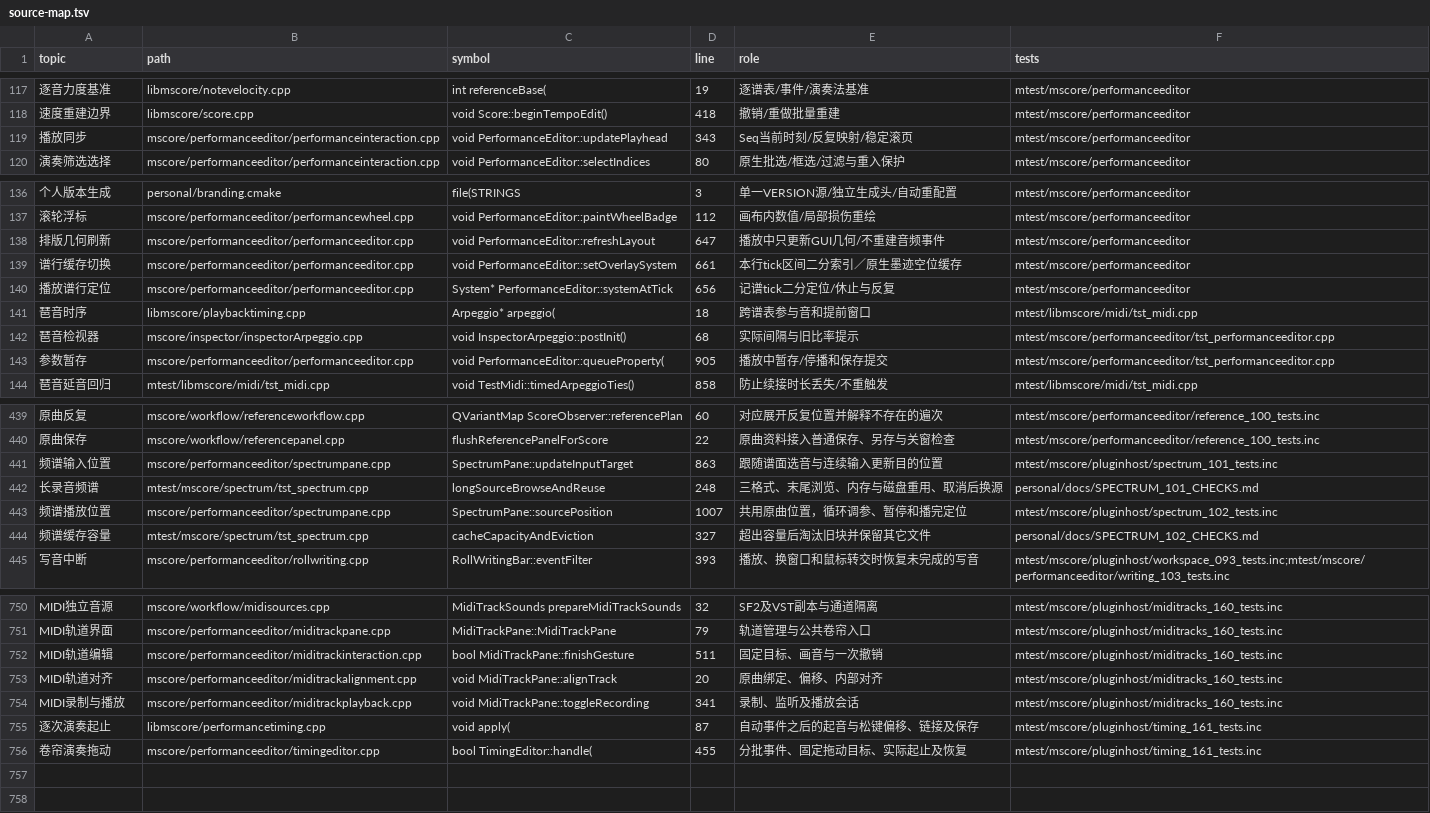
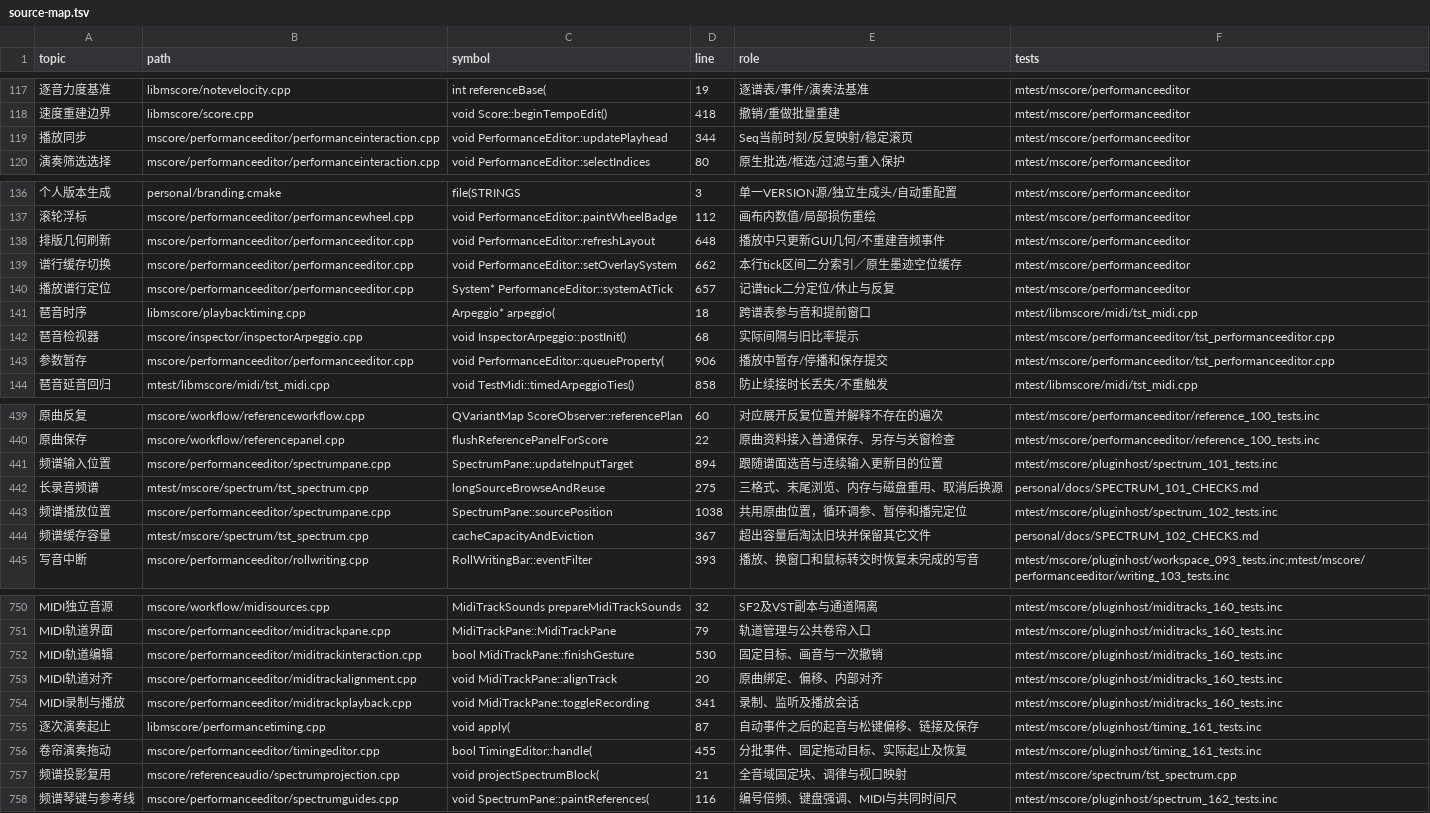
Before and after one commit to Freddd13/Muse3Plugins, a TSV file: P2/native/personal/docs/source-map.tsv, drawn as a sheet; only a part is shown, gaps mark what is left out; the diff covers the shown part only; the diff names each change by its address in the sheet, - before the commit and + after, or states it on an @@ line.

Commit message:
Deliver N6 spectrum preparation, interaction and checked guides

```diff
--- a/P2/native/personal/docs/source-map.tsv
+++ b/P2/native/personal/docs/source-map.tsv
-D119 (line): 343
+D119 (line): 344
-D138 (line): 647
+D138 (line): 648
-D139 (line): 661
+D139 (line): 662
-D140 (line): 656
+D140 (line): 657
-D143 (line): 905
+D143 (line): 906
-D441 (line): 863
+D441 (line): 894
-D442 (line): 248
+D442 (line): 275
-D443 (line): 1007
+D443 (line): 1038
-D444 (line): 327
+D444 (line): 367
-D752 (line): 511
+D752 (line): 530
+row 757: 频谱投影复用 | mscore/referenceaudio/spectrumprojection.cpp | void projectSpectrumBlock( | 21 | 全音域固定块、调律与视口映射 | mtest/mscore/spectrum/tst_spectrum.cpp
+row 758: 频谱琴键与参考线 | mscore/performanceeditor/spectrumguides.cpp | void SpectrumPane::paintReferences( | 116 | 编号倍频、键盘强调、MIDI与共同时间尺 | mtest/mscore/pluginhost/spectrum_162_tests.inc
```
Also changed, not shown: 25 edited cells elsewhere in this file, 46 other files.
